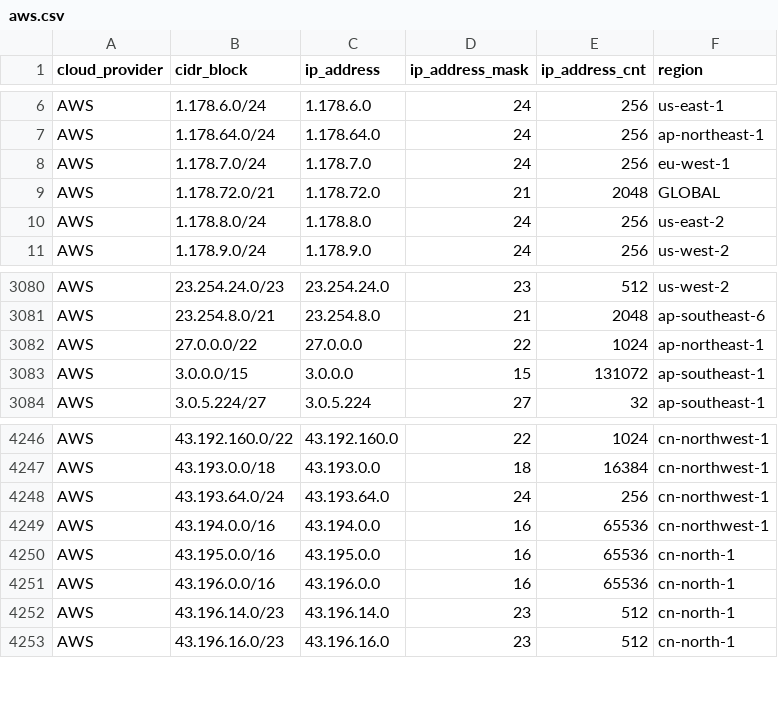
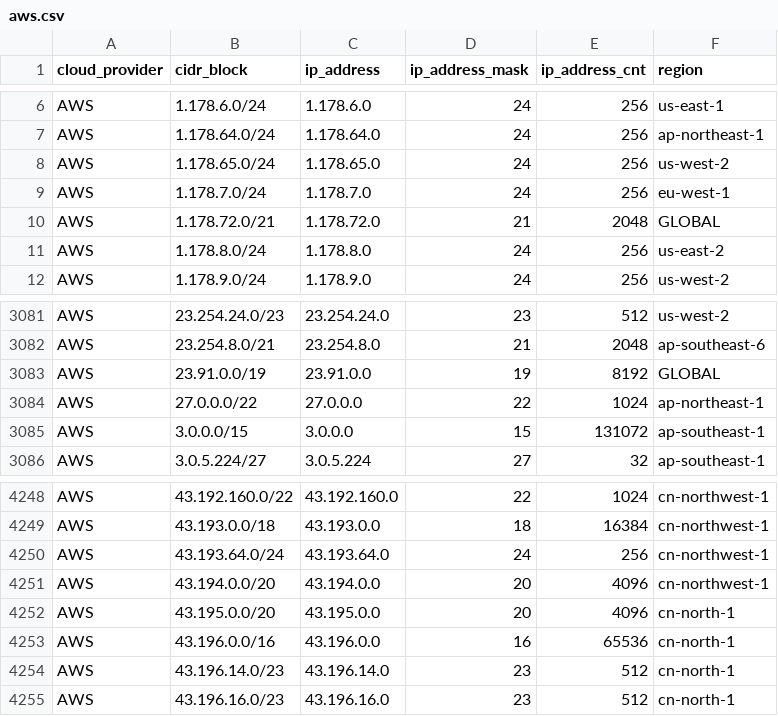
Before and after one commit to danilabs/public-cloud-provider-ip-ranges, a CSV file: data/providers/aws.csv, drawn as a sheet; only a part is shown, gaps mark what is left out.

```diff
--- a/data/providers/aws.csv
+++ b/data/providers/aws.csv
@@ -7,2 +7,3 @@ AWS,1.178.6.0/24,1.178.6.0,24,256,us-east-1
 AWS,1.178.64.0/24,1.178.64.0,24,256,ap-northeast-1
+AWS,1.178.65.0/24,1.178.65.0,24,256,us-west-2
 AWS,1.178.7.0/24,1.178.7.0,24,256,eu-west-1
@@ -3081,2 +3082,3 @@ AWS,23.254.24.0/23,23.254.24.0,23,512,us-west-2
 AWS,23.254.8.0/21,23.254.8.0,21,2048,ap-southeast-6
+AWS,23.91.0.0/19,23.91.0.0,19,8192,GLOBAL
 AWS,27.0.0.0/22,27.0.0.0,22,1024,ap-northeast-1
@@ -4248,4 +4250,4 @@ AWS,43.193.0.0/18,43.193.0.0,18,16384,cn-northwest-1
 AWS,43.193.64.0/24,43.193.64.0,24,256,cn-northwest-1
-AWS,43.194.0.0/16,43.194.0.0,16,65536,cn-northwest-1
-AWS,43.195.0.0/16,43.195.0.0,16,65536,cn-north-1
+AWS,43.194.0.0/20,43.194.0.0,20,4096,cn-northwest-1
+AWS,43.195.0.0/20,43.195.0.0,20,4096,cn-north-1
 AWS,43.196.0.0/16,43.196.0.0,16,65536,cn-north-1
```
Also changed, not shown: data/providers/oracle.csv, 15 other files.
